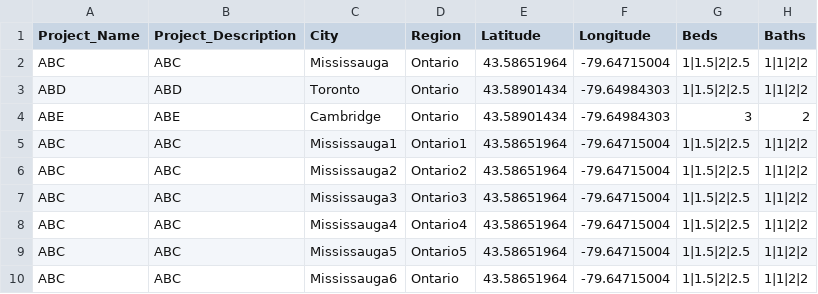
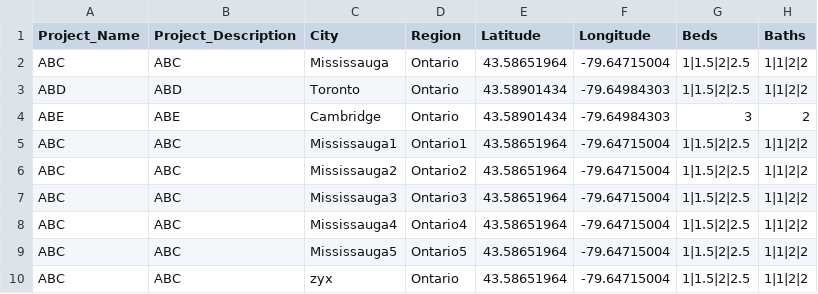
Before and after one commit to djain4/precon, a CSV file: src/csv/precon1.csv, drawn as a sheet; only a part is shown; the diff names each change by its address in the sheet, - before the commit and + after, or states it on an @@ line.

```diff
--- a/src/csv/precon1.csv
+++ b/src/csv/precon1.csv
-C10 (City): Mississauga6
+C10 (City): zyx
```
Also changed, not shown: 1 other file.
